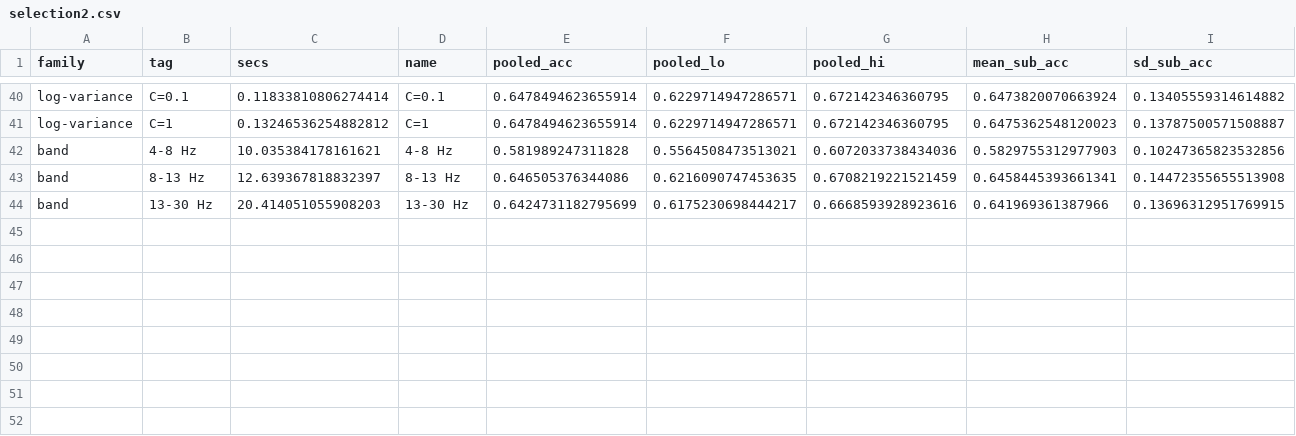
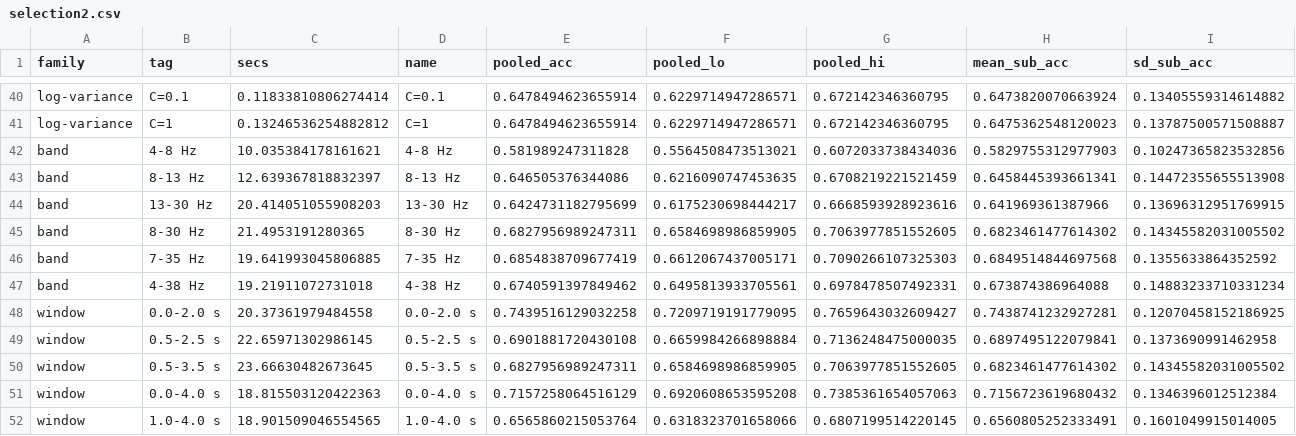
Before and after one commit to yslidev/ntab-eeg-mi, a CSV file: results/selection2.csv, drawn as a sheet; only a part is shown, gaps mark what is left out; rows hold the shown columns only; the diff names each change by its address in the sheet, - before the commit and + after, or states it on an @@ line.

Commit message:
Cue-onset window finding, visual-vs-motor control, artefact control, non-stationarity

```diff
--- a/results/selection2.csv
+++ b/results/selection2.csv
+row 45: band | 8-30 Hz | 21.4953191280365 | 8-30 Hz | 0.6827956989247311 | 0.6584698986859905 | 0.7063977851552605 | 0.6823461477614302 | 0.14345582031005502
+row 46: band | 7-35 Hz | 19.641993045806885 | 7-35 Hz | 0.6854838709677419 | 0.6612067437005171 | 0.7090266107325303 | 0.6849514844697568 | 0.1355633864352592
+row 47: band | 4-38 Hz | 19.21911072731018 | 4-38 Hz | 0.6740591397849462 | 0.6495813933705561 | 0.6978478507492331 | 0.673874386964088 | 0.14883233710331234
+row 48: window | 0.0-2.0 s | 20.37361979484558 | 0.0-2.0 s | 0.7439516129032258 | 0.7209719191779095 | 0.7659643032609427 | 0.7438741232927281 | 0.12070458152186925
+row 49: window | 0.5-2.5 s | 22.65971302986145 | 0.5-2.5 s | 0.6901881720430108 | 0.6659984266898884 | 0.7136248475000035 | 0.6897495122079841 | 0.1373690991462958
+row 50: window | 0.5-3.5 s | 23.66630482673645 | 0.5-3.5 s | 0.6827956989247311 | 0.6584698986859905 | 0.7063977851552605 | 0.6823461477614302 | 0.14345582031005502
+row 51: window | 0.0-4.0 s | 18.815503120422363 | 0.0-4.0 s | 0.7157258064516129 | 0.6920608653595208 | 0.7385361654057063 | 0.7156723619680432 | 0.1346396012512384
+row 52: window | 1.0-4.0 s | 18.901509046554565 | 1.0-4.0 s | 0.6565860215053764 | 0.6318323701658066 | 0.6807199514220145 | 0.6560805252333491 | 0.1601049915014005
```
Also changed, not shown: 10 other files.
